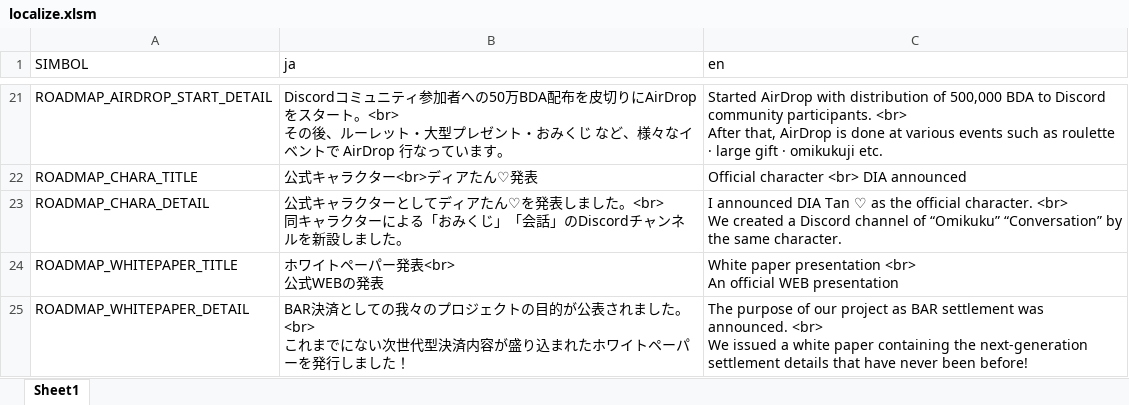
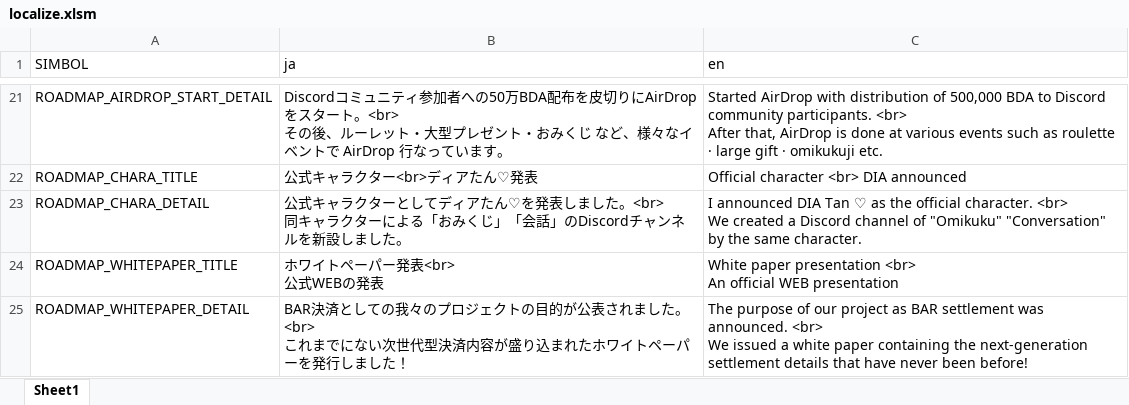
Before and after one commit to BDACOIN/bdacoin.org, an Excel workbook: public_html/localize/localize.xlsm, sheet Sheet1, drawn as a sheet; only a part is shown, gaps mark what is left out; values as stored, in another font and other column widths than the file's, no borders; the diff names each change by its address in the sheet, - before the commit and + after, or states it on an @@ line.

```diff
--- a/public_html/localize/localize.xlsm (sheet Sheet1)
+++ b/public_html/localize/localize.xlsm (sheet Sheet1)
-C23 (en): …channel of “Omikuku” “Conversation” by the…
+C23 (en): …channel of "Omikuku" "Conversation" by the…
```
Also changed, not shown: 2 other files.
